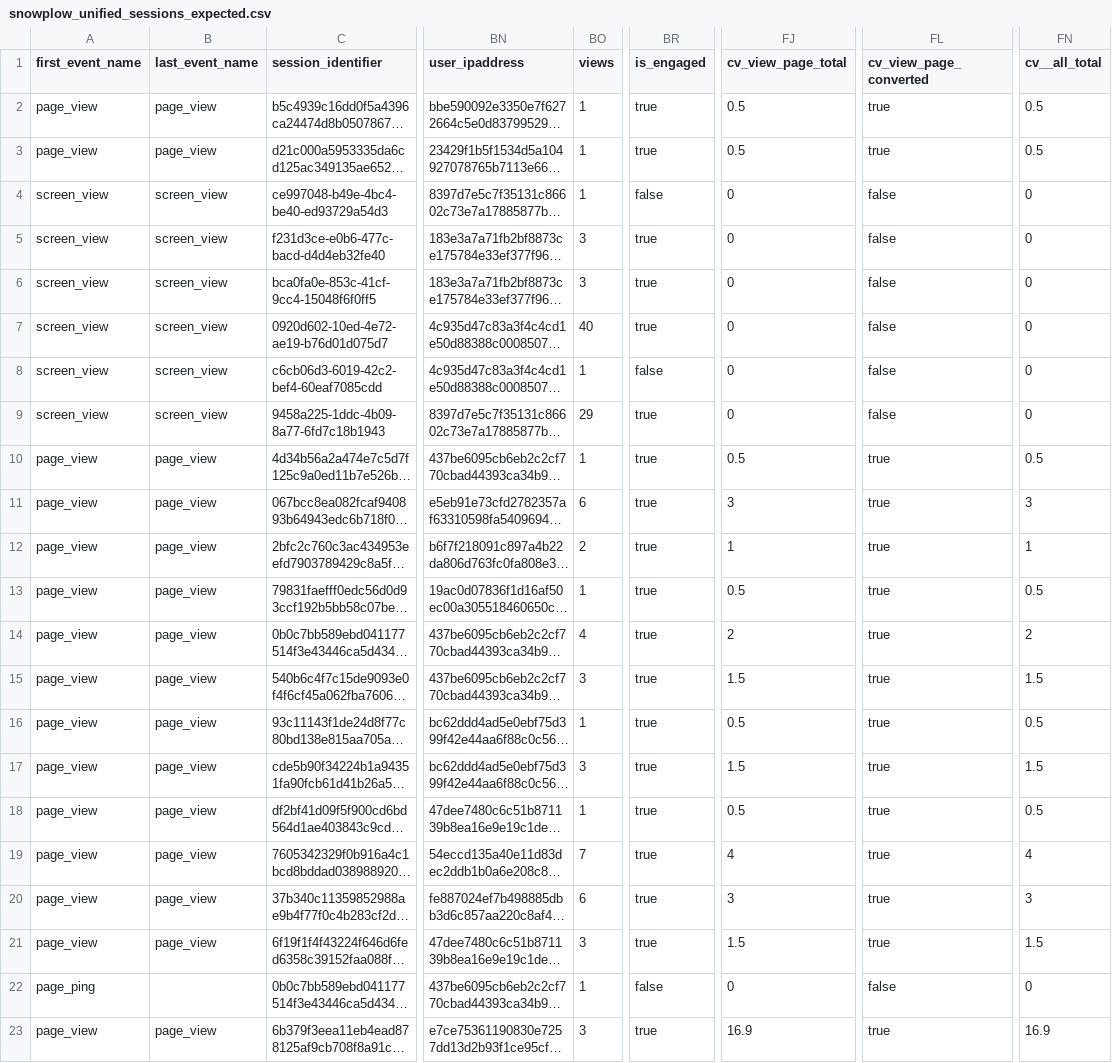
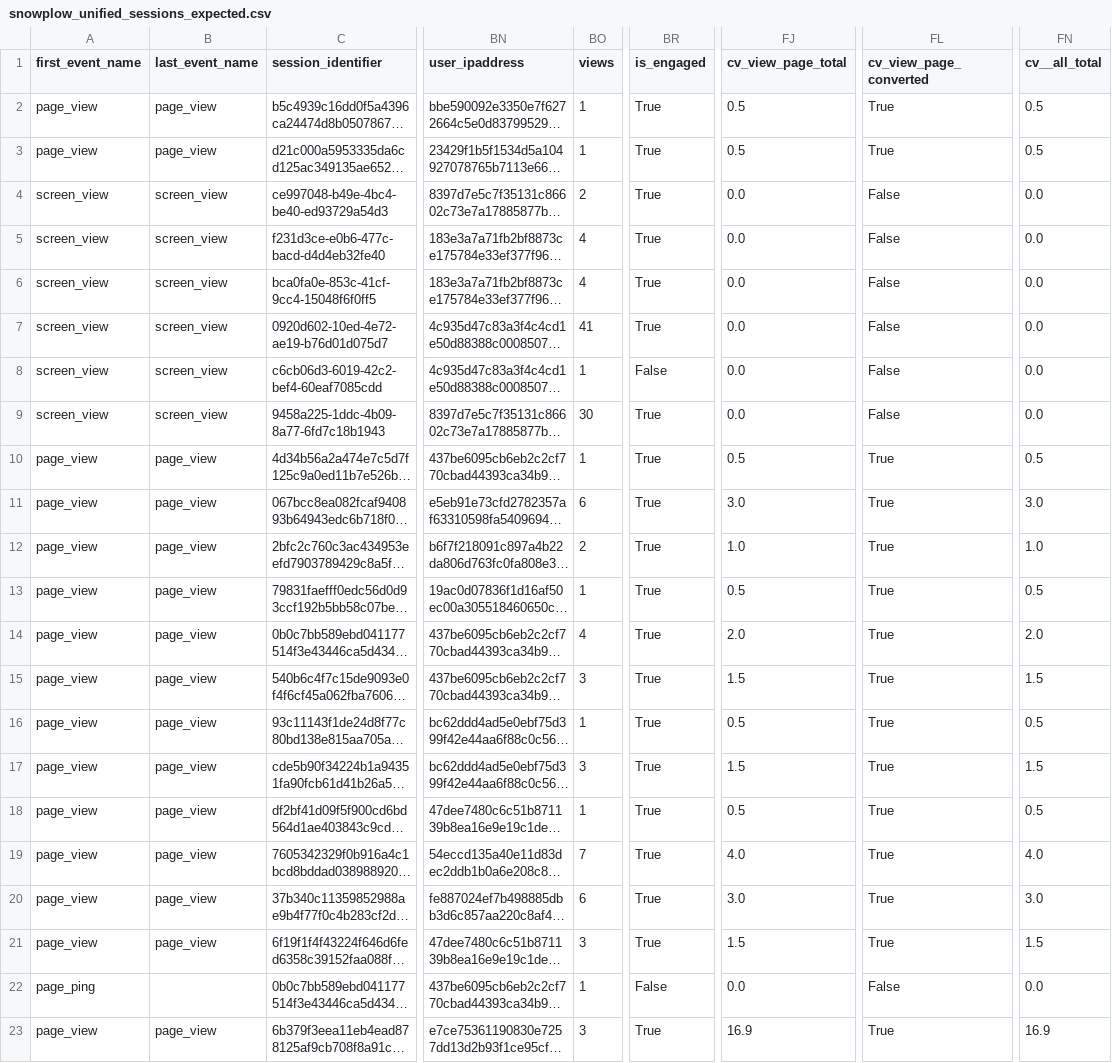
Before and after one commit to snowplow/dbt-snowplow-unified, a CSV file: integration_tests/data/expected/bigquery/snowplow_unified_sessions_expected.csv, drawn as a sheet; only a part is shown, gaps mark what is left out; long unchanged cells end in …; the diff covers the shown part only; the diff names each change by its address in the sheet, - before the commit and + after, or states it on an @@ line.

```diff
--- a/integration_tests/data/expected/bigquery/snowplow_unified_sessions_expected.csv
+++ b/integration_tests/data/expected/bigquery/snowplow_unified_sessions_expected.csv
-BR2:BR3 (is_engaged): true
+BR2:BR3 (is_engaged): True
-FL2:FL3 (cv_view_page_converted): true
+FL2:FL3 (cv_view_page_converted): True
-BO4 (views): 1
+BO4 (views): 2
-BR4 (is_engaged): false
+BR4 (is_engaged): True
-FJ4:FJ9 (cv_view_page_total): 0
+FJ4:FJ9 (cv_view_page_total): 0.0
-FL4:FL9 (cv_view_page_converted): false
+FL4:FL9 (cv_view_page_converted): False
-FN4:FN9 (cv__all_total): 0
+FN4:FN9 (cv__all_total): 0.0
-BO5:BO6 (views): 3
+BO5:BO6 (views): 4
-BR5:BR7 (is_engaged): true
+BR5:BR7 (is_engaged): True
-BO7 (views): 40
+BO7 (views): 41
-BR8 (is_engaged): false
+BR8 (is_engaged): False
-BO9 (views): 29
+BO9 (views): 30
-BR9:BR21 (is_engaged): true
+BR9:BR21 (is_engaged): True
-FL10:FL21 (cv_view_page_converted): true
+FL10:FL21 (cv_view_page_converted): True
-FJ11 (cv_view_page_total): 3
+FJ11 (cv_view_page_total): 3.0
-FN11 (cv__all_total): 3
+FN11 (cv__all_total): 3.0
-FJ12 (cv_view_page_total): 1
+FJ12 (cv_view_page_total): 1.0
-FN12 (cv__all_total): 1
+FN12 (cv__all_total): 1.0
-FJ14 (cv_view_page_total): 2
+FJ14 (cv_view_page_total): 2.0
-FN14 (cv__all_total): 2
+FN14 (cv__all_total): 2.0
-FJ19 (cv_view_page_total): 4
+FJ19 (cv_view_page_total): 4.0
-FN19 (cv__all_total): 4
+FN19 (cv__all_total): 4.0
-FJ20 (cv_view_page_total): 3
+FJ20 (cv_view_page_total): 3.0
-FN20 (cv__all_total): 3
+FN20 (cv__all_total): 3.0
-BR22 (is_engaged): false
+BR22 (is_engaged): False
-FJ22 (cv_view_page_total): 0
+FJ22 (cv_view_page_total): 0.0
-FL22 (cv_view_page_converted): false
+FL22 (cv_view_page_converted): False
-FN22 (cv__all_total): 0
+FN22 (cv__all_total): 0.0
-BR23 (is_engaged): true
+BR23 (is_engaged): True
-FL23 (cv_view_page_converted): true
+FL23 (cv_view_page_converted): True
```
Also changed, not shown: 8 edited cells elsewhere in this file, integration_tests/data/expected/databricks/snowplow_unified_sessions_expected.csv, integration_tests/data/expected/default/snowplow_unified_sessions_expected.csv, 9 other files.
